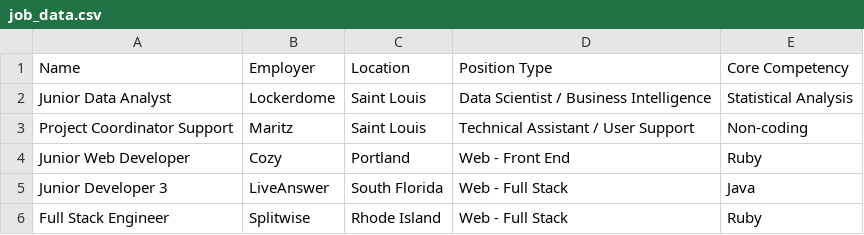
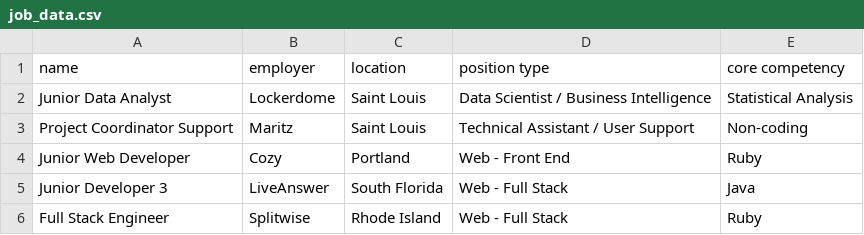
Before and after one commit to kylastyles/TechJobsMVC, a CSV file: src/TechJobs/Models/job_data.csv, drawn as a sheet; only a part is shown.

```diff
--- a/src/TechJobs/Models/job_data.csv
+++ b/src/TechJobs/Models/job_data.csv
@@ -1,2 +1,2 @@
-Name,Employer,Location,Position Type,Core Competency
+name,employer,location,position type,core competency
 Junior Data Analyst,Lockerdome,Saint Louis,Data Scientist / Business Intelligence,Statistical Analysis
```
Also changed, not shown: 5 other files.
